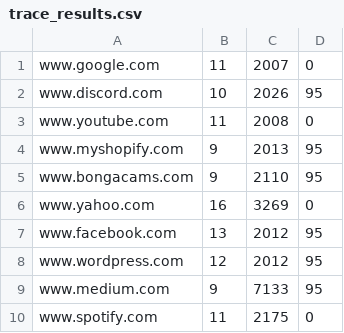
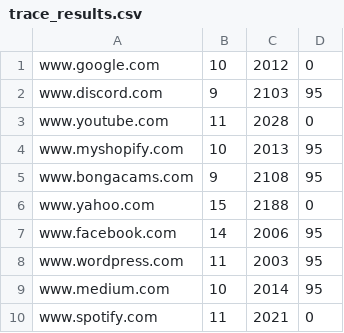
Before and after one commit to kylengo2601/CSDS-325-P2, a CSV file: trace_results.csv, drawn as a sheet.

```diff
--- a/trace_results.csv
+++ b/trace_results.csv
@@ -1,10 +1,10 @@
-www.google.com, 11, 2007, 0
-www.discord.com, 10, 2026, 95
-www.youtube.com, 11, 2008, 0
-www.myshopify.com, 9, 2013, 95
-www.bongacams.com, 9, 2110, 95
-www.yahoo.com, 16, 3269, 0
-www.facebook.com, 13, 2012, 95
-www.wordpress.com, 12, 2012, 95
-www.medium.com, 9, 7133, 95
-www.spotify.com, 11, 2175, 0
+www.google.com, 10, 2012, 0
+www.discord.com, 9, 2103, 95
+www.youtube.com, 11, 2028, 0
+www.myshopify.com, 10, 2013, 95
+www.bongacams.com, 9, 2108, 95
+www.yahoo.com, 15, 2188, 0
+www.facebook.com, 14, 2006, 95
+www.wordpress.com, 11, 2003, 95
+www.medium.com, 10, 2014, 95
+www.spotify.com, 11, 2021, 0
```
Also changed, not shown: 1 other file.
